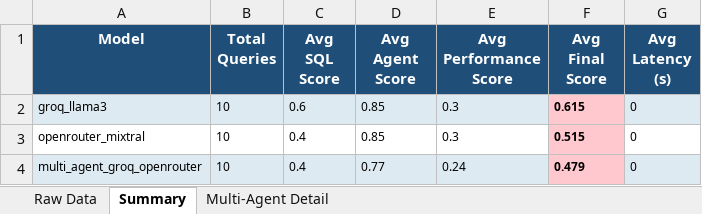
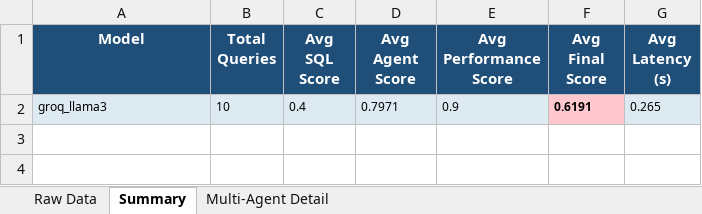
Before and after one commit to TakPrince/agent-eval-framework, an Excel workbook: evals/reports/benchmark.xlsx, sheet Summary, drawn as a sheet; values as stored, in another font and other column widths than the file's, no borders; removed rows and columns are numbered as before the commit, all else as after; the diff names each change by its address in the sheet, - before the commit and + after, or states it on an @@ line.

```diff
--- a/evals/reports/benchmark.xlsx (sheet Summary)
+++ b/evals/reports/benchmark.xlsx (sheet Summary)
-row 2: groq_llama3 | 10 | 0.6 | 0.85 | 0.3 | 0.615 | 0
-row 3: openrouter_mixtral | 10 | 0.4 | 0.85 | 0.3 | 0.515 | 0
-row 4: multi_agent_groq_openrouter | 10 | 0.4 | 0.77 | 0.24 | 0.479 | 0
+row 2: groq_llama3 | 10 | 0.4 | 0.7971 | 0.9 | 0.6191 | 0.265
```
Also changed, not shown: sheet Raw Data, 25 other files.
